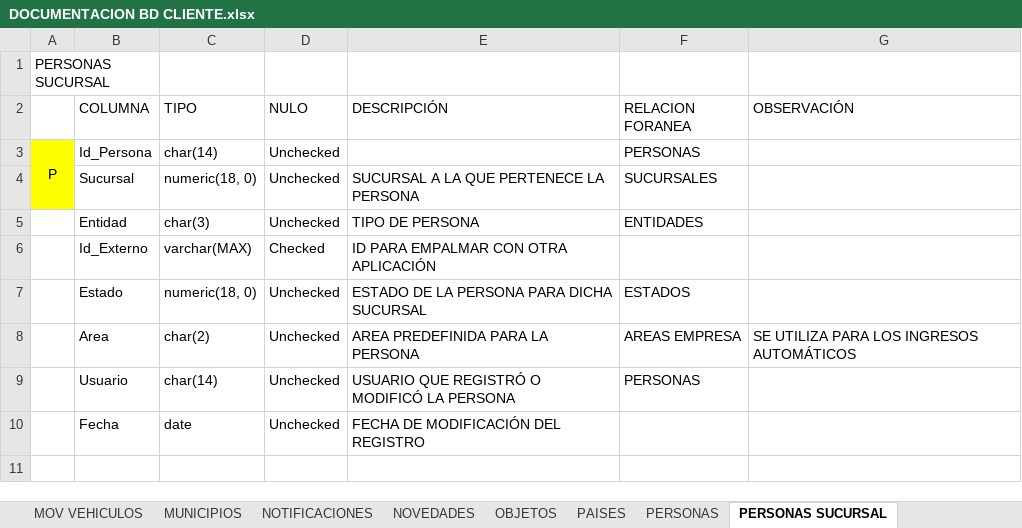
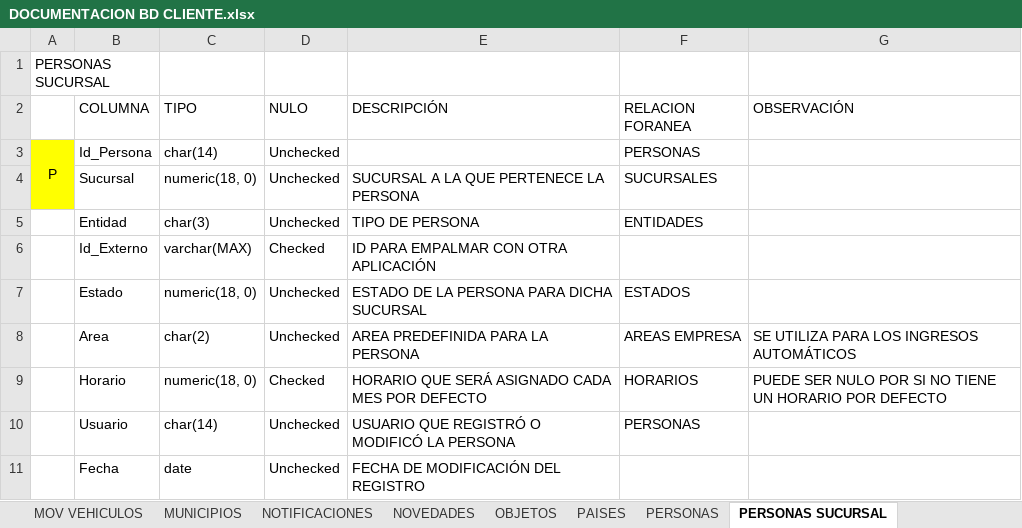
Before and after one commit to CamiloHernandezC/ClienteV3, an Excel workbook: DOCUMENTACION BD CLIENTE.xlsx, sheet PERSONAS SUCURSAL, drawn as a sheet; values as stored, in another font and other column widths than the file's, no borders; the diff names each change by its address in the sheet, - before the commit and + after, or states it on an @@ line.

```diff
--- a/DOCUMENTACION BD CLIENTE.xlsx (sheet PERSONAS SUCURSAL)
+++ b/DOCUMENTACION BD CLIENTE.xlsx (sheet PERSONAS SUCURSAL)
+row 9:  | Horario | numeric(18, 0) | Checked | HORARIO QUE SERÁ ASIGNADO CADA MES POR DEFECTO | HORARIOS | PUEDE SER NULO POR SI NO TIENE UN HORARIO POR DEFECTO
```
Also changed, not shown: sheet PERSONAS, other sheet tabs.
